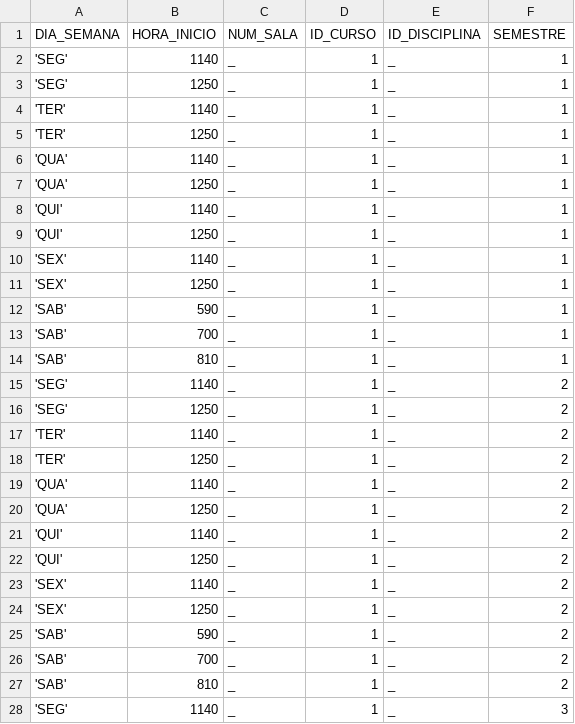
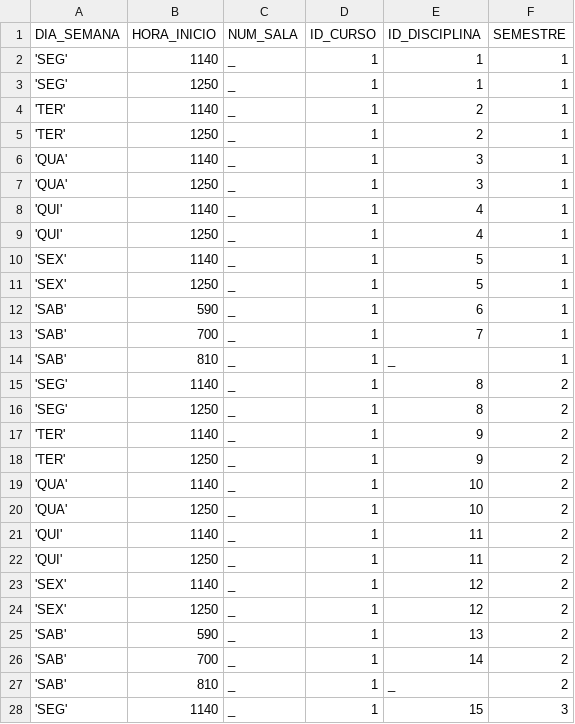
Before and after one commit to eduardosaraujo1/bdr-semestral-scripts, a CSV file: fisico/analise_seeding/dados/grade.csv, drawn as a sheet; only a part is shown; the diff covers the shown part only.

Commit message:
finally uma grade boa

```diff
--- a/fisico/analise_seeding/dados/grade.csv
+++ b/fisico/analise_seeding/dados/grade.csv
@@ -1,28 +1,28 @@
 DIA_SEMANA,HORA_INICIO,NUM_SALA,ID_CURSO,ID_DISCIPLINA,SEMESTRE
-'SEG',1140,_,1,_,1
-'SEG',1250,_,1,_,1
-'TER',1140,_,1,_,1
-'TER',1250,_,1,_,1
-'QUA',1140,_,1,_,1
-'QUA',1250,_,1,_,1
-'QUI',1140,_,1,_,1
-'QUI',1250,_,1,_,1
-'SEX',1140,_,1,_,1
-'SEX',1250,_,1,_,1
-'SAB',590,_,1,_,1
-'SAB',700,_,1,_,1
+'SEG',1140,_,1,1,1
+'SEG',1250,_,1,1,1
+'TER',1140,_,1,2,1
+'TER',1250,_,1,2,1
+'QUA',1140,_,1,3,1
+'QUA',1250,_,1,3,1
+'QUI',1140,_,1,4,1
+'QUI',1250,_,1,4,1
+'SEX',1140,_,1,5,1
+'SEX',1250,_,1,5,1
+'SAB',590,_,1,6,1
+'SAB',700,_,1,7,1
 'SAB',810,_,1,_,1
-'SEG',1140,_,1,_,2
-'SEG',1250,_,1,_,2
-'TER',1140,_,1,_,2
-'TER',1250,_,1,_,2
-'QUA',1140,_,1,_,2
-'QUA',1250,_,1,_,2
-'QUI',1140,_,1,_,2
-'QUI',1250,_,1,_,2
-'SEX',1140,_,1,_,2
-'SEX',1250,_,1,_,2
-'SAB',590,_,1,_,2
-'SAB',700,_,1,_,2
+'SEG',1140,_,1,8,2
+'SEG',1250,_,1,8,2
+'TER',1140,_,1,9,2
+'TER',1250,_,1,9,2
+'QUA',1140,_,1,10,2
+'QUA',1250,_,1,10,2
+'QUI',1140,_,1,11,2
+'QUI',1250,_,1,11,2
+'SEX',1140,_,1,12,2
+'SEX',1250,_,1,12,2
+'SAB',590,_,1,13,2
+'SAB',700,_,1,14,2
 'SAB',810,_,1,_,2
-'SEG',1140,_,1,_,3
+'SEG',1140,_,1,15,3
```
Also changed, not shown: 148 edited cells elsewhere in this file, 1 other file.
